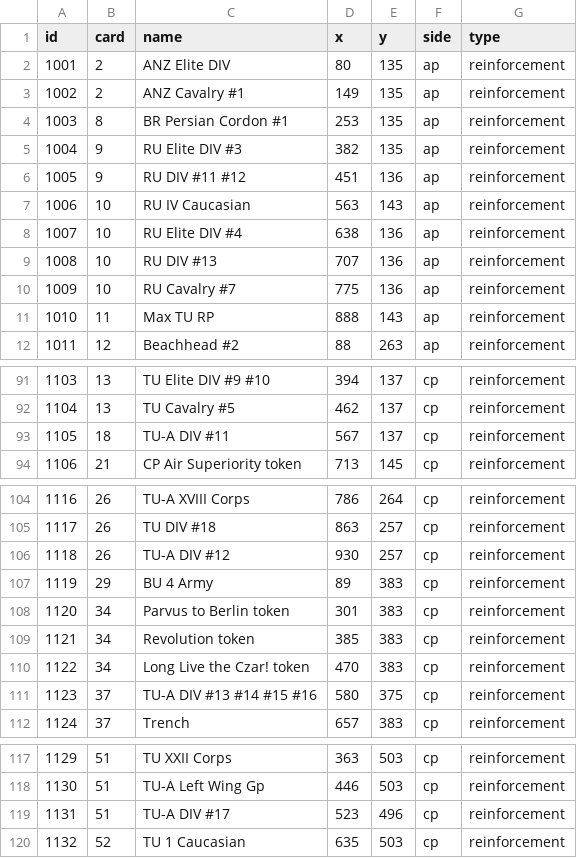
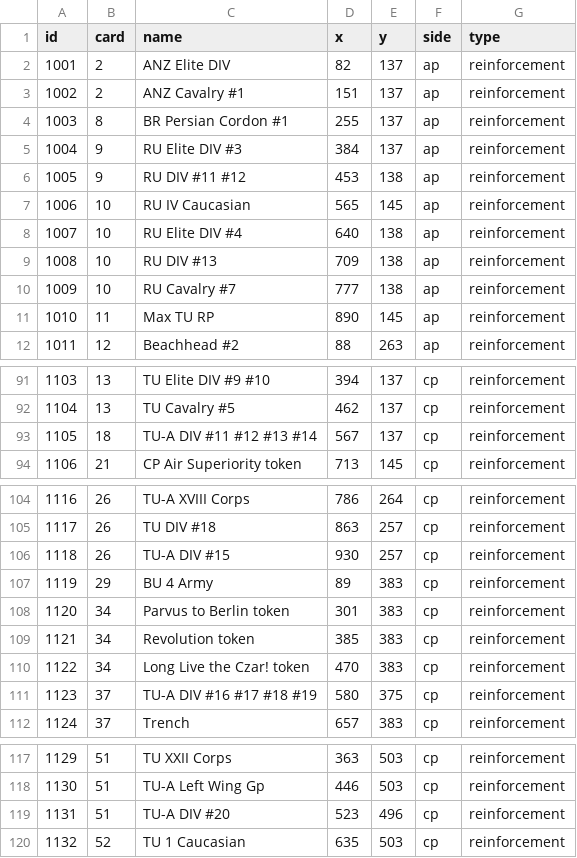
Before and after one commit to gushengtingyu/PUG, a CSV file: csv/reinforcements.csv, drawn as a sheet; only a part is shown, gaps mark what is left out.

```diff
--- a/csv/reinforcements.csv
+++ b/csv/reinforcements.csv
@@ -1,12 +1,12 @@
 id,card,name,x,y,side,type
-1001,2,ANZ Elite DIV,80,135,ap,reinforcement
-1002,2,ANZ Cavalry #1,149,135,ap,reinforcement
-1003,8,BR Persian Cordon #1,253,135,ap,reinforcement
-1004,9,RU Elite DIV #3,382,135,ap,reinforcement
-1005,9,RU DIV #11 #12,451,136,ap,reinforcement
-1006,10,RU IV Caucasian,563,143,ap,reinforcement
-1007,10,RU Elite DIV #4,638,136,ap,reinforcement
-1008,10,RU DIV #13,707,136,ap,reinforcement
-1009,10,RU Cavalry #7,775,136,ap,reinforcement
-1010,11,Max TU RP,888,143,ap,reinforcement
+1001,2,ANZ Elite DIV,82,137,ap,reinforcement
+1002,2,ANZ Cavalry #1,151,137,ap,reinforcement
+1003,8,BR Persian Cordon #1,255,137,ap,reinforcement
+1004,9,RU Elite DIV #3,384,137,ap,reinforcement
+1005,9,RU DIV #11 #12,453,138,ap,reinforcement
+1006,10,RU IV Caucasian,565,145,ap,reinforcement
+1007,10,RU Elite DIV #4,640,138,ap,reinforcement
+1008,10,RU DIV #13,709,138,ap,reinforcement
+1009,10,RU Cavalry #7,777,138,ap,reinforcement
+1010,11,Max TU RP,890,145,ap,reinforcement
 1011,12,Beachhead #2,88,263,ap,reinforcement
@@ -92,3 +92,3 @@ id,card,name,x,y,side,type
 1104,13,TU Cavalry #5,462,137,cp,reinforcement
-1105,18,TU-A DIV #11,567,137,cp,reinforcement
+1105,18,TU-A DIV #11 #12 #13 #14,567,137,cp,reinforcement
 1106,21,CP Air Superiority token,713,145,cp,reinforcement
@@ -105,3 +105,3 @@ id,card,name,x,y,side,type
 1117,26,TU DIV #18,863,257,cp,reinforcement
-1118,26,TU-A DIV #12,930,257,cp,reinforcement
+1118,26,TU-A DIV #15,930,257,cp,reinforcement
 1119,29,BU 4 Army,89,383,cp,reinforcement
@@ -110,3 +110,3 @@ id,card,name,x,y,side,type
 1122,34,Long Live the Czar! token,470,383,cp,reinforcement
-1123,37,TU-A DIV #13 #14 #15 #16,580,375,cp,reinforcement
+1123,37,TU-A DIV #16 #17 #18 #19,580,375,cp,reinforcement
 1124,37,Trench,657,383,cp,reinforcement
@@ -118,3 +118,3 @@ id,card,name,x,y,side,type
 1130,51,TU-A Left Wing Gp,446,503,cp,reinforcement
-1131,51,TU-A DIV #17,523,496,cp,reinforcement
+1131,51,TU-A DIV #20,523,496,cp,reinforcement
 1132,52,TU 1 Caucasian,635,503,cp,reinforcement
```
Also changed, not shown: csv/pieces.csv, csv/ui.csv, 25 other files.
